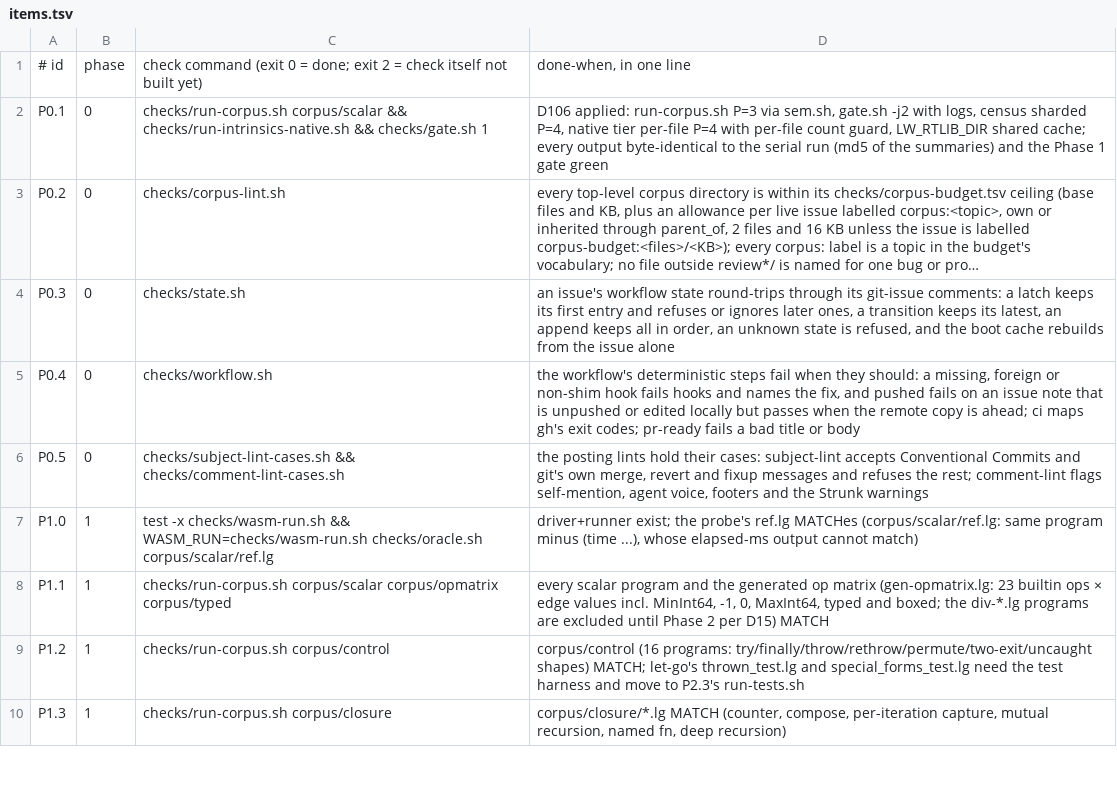
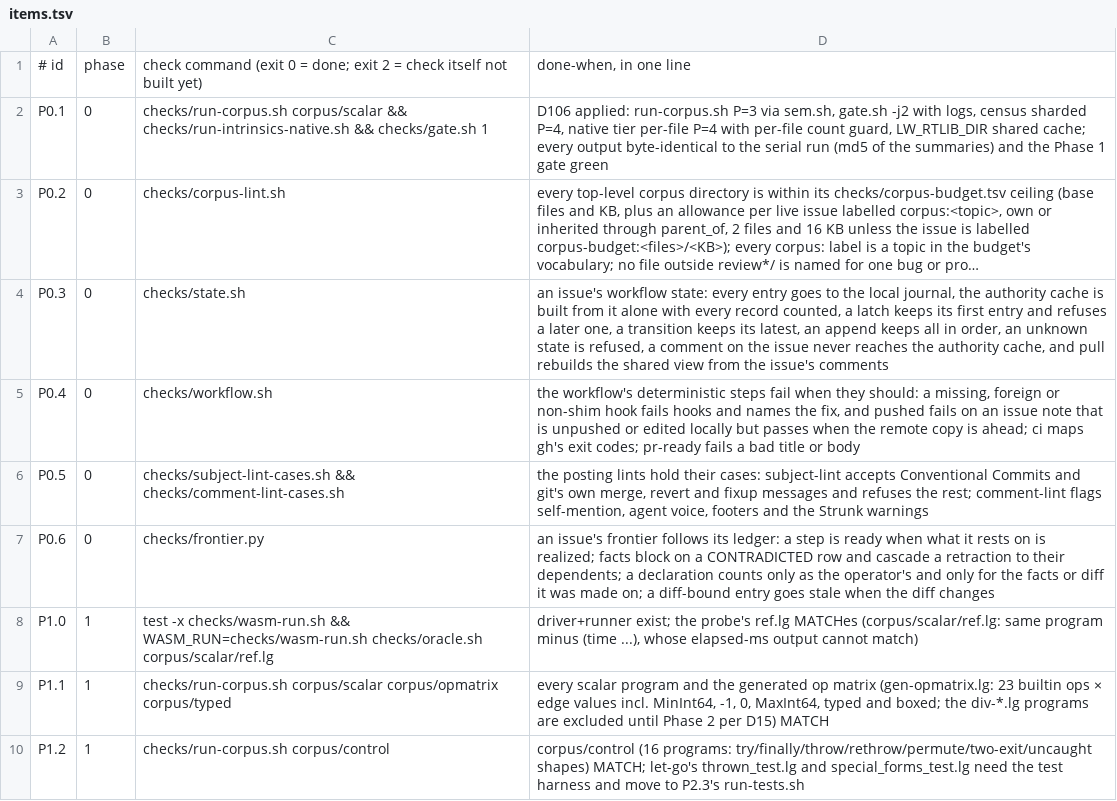
Before and after one commit to mparrett/let-go-wasmgc, a TSV file: checks/items.tsv, drawn as a sheet; only a part is shown; the shorter side is filled out with more unchanged rows; long unchanged cells end in …; the diff names each change by its address in the sheet, - before the commit and + after, or states it on an @@ line.

Commit message:
feat(checks): an issue's lifecycle as a make graph, its frontier from the ledger
checks/lifecycle.mk is the lifecycle in the notation of Randal
Schwartz's ticket workflow: outcomes as targets, echo recipes, nothing
run by make. checks/frontier.py computes realized and ready steps from
it, the issue's local journal and the branch's diff hash: a step is
realized when its rule holds and everything it rests on is realized.
Facts are a Belnap table with a retraction cascade; entries about the
change bind to Diff-Sha; declarations count only as the operator's
and only for the facts or diff they were made on.

state.sh keeps a local journal while posting is off and builds the
authority cache from it alone. workflow.sh gains diff-sha (the bytes
the critic reads, independent of the user's git config), critic,
record-rows, record-gate and declare, and start lists git issue ready.
The commit-msg hook runs subject-lint, and Conventional Commits joins
the template's standing rules (git-issue:7a1b919). Row P0.6 is
frontier.py's self-test.

Refs: #562dff4

```diff
--- a/checks/items.tsv
+++ b/checks/items.tsv
-D4: …issue's workflow state round-trips through its git-issue comments: a latch keeps its first entry and refuses or ignores later ones, a transition keeps its latest, an append keeps all in order, an unknown state is refused, and the boot cache rebuilds from the issue alone
+D4: …issue's workflow state: every entry goes to the local journal, the authority cache is built from it alone with every record counted, a latch keeps its first entry and refuses a later one, a transition keeps its latest, an append keeps all in order, an unknown state is refused, a comment on the issue never reaches the authority cache, and pull rebuilds the shared view from the issue's comments
+row 7: P0.6 | 0 | checks/frontier.py | an issue's frontier follows its ledger: a step is ready when what it rests on is realized; facts block on a CONTRADICTED row and cascade a retraction to their dependents; a declaration counts only as the operator's and only for the facts or diff it was made on; a diff-bound entry goes stale when the diff changes
```
Also changed, not shown: 10 other files.
